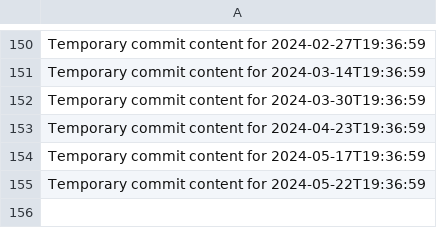
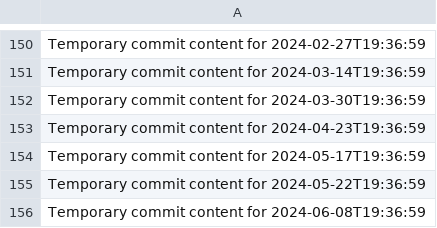
Before and after one commit to Ilovecheesecake/super-rotary-phone, a CSV file: data.csv, drawn as a sheet; only a part is shown, gaps mark what is left out.

```diff
--- a/data.csv
+++ b/data.csv
@@ -155 +155,2 @@ Temporary commit content for 2024-05-17T19:36:59
 Temporary commit content for 2024-05-22T19:36:59
+Temporary commit content for 2024-06-08T19:36:59
```
